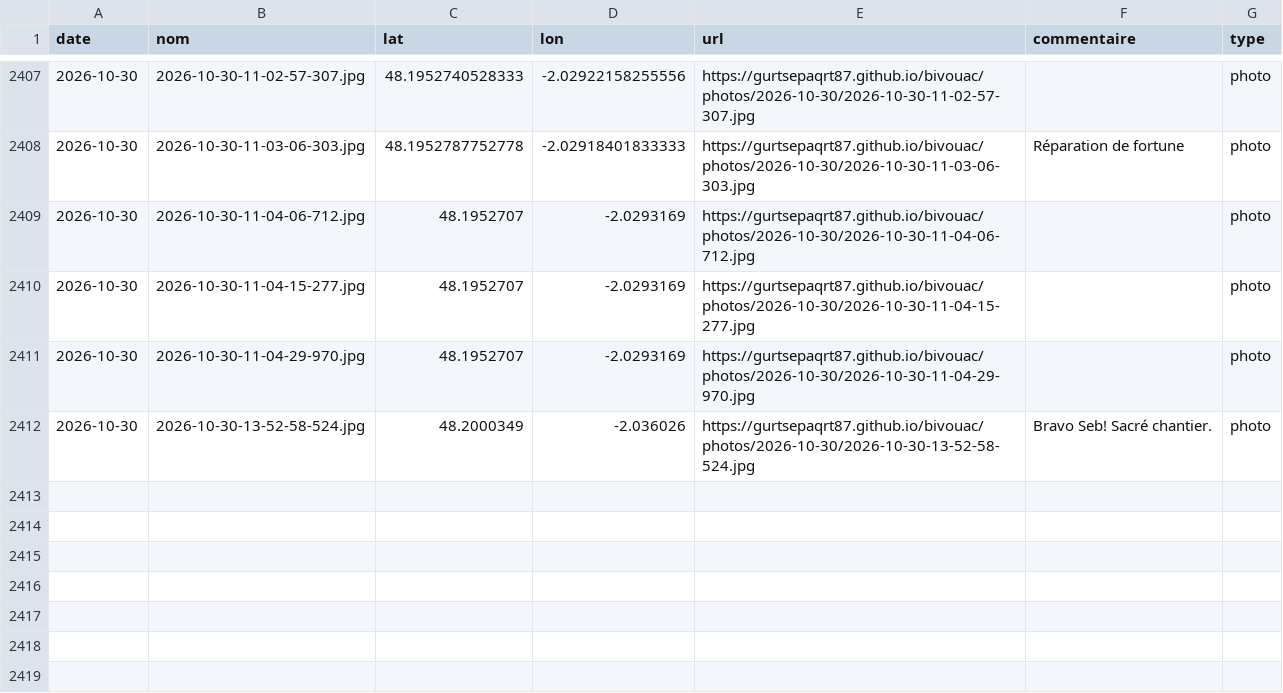
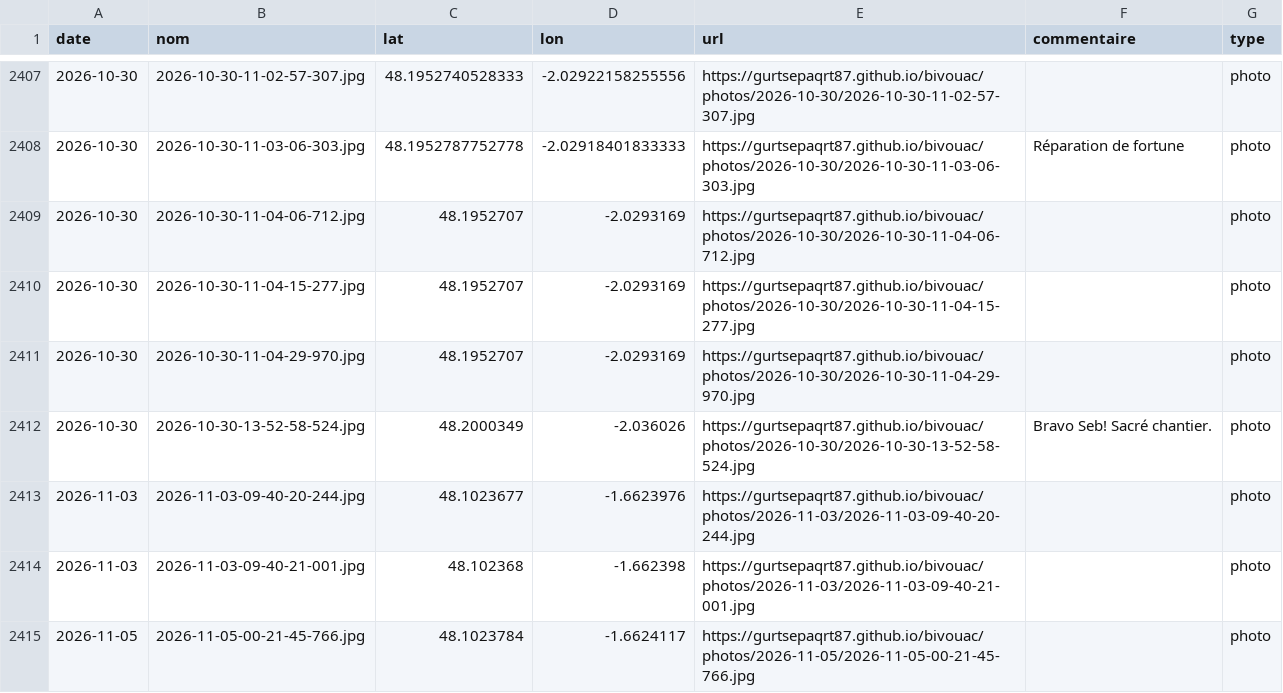
Before and after one commit to gurtsepaqrt87/bivouac, a CSV file: photos.csv, drawn as a sheet; only a part is shown, gaps mark what is left out; the diff names each change by its address in the sheet, - before the commit and + after, or states it on an @@ line.

```diff
--- a/photos.csv
+++ b/photos.csv
+row 2413: 2026-11-03 | 2026-11-03-09-40-20-244.jpg | 48.1023677 | -1.6623976 | https://gurtsepaqrt87.github.io/bivouac/photos/2026-11-03/2026-11-03-09-40-20-244.jpg |  | photo
+row 2414: 2026-11-03 | 2026-11-03-09-40-21-001.jpg | 48.102368 | -1.662398 | https://gurtsepaqrt87.github.io/bivouac/photos/2026-11-03/2026-11-03-09-40-21-001.jpg |  | photo
+row 2415: 2026-11-05 | 2026-11-05-00-21-45-766.jpg | 48.1023784 | -1.6624117 | https://gurtsepaqrt87.github.io/bivouac/photos/2026-11-05/2026-11-05-00-21-45-766.jpg |  | photo
```
Also changed, not shown: 3 other files.
